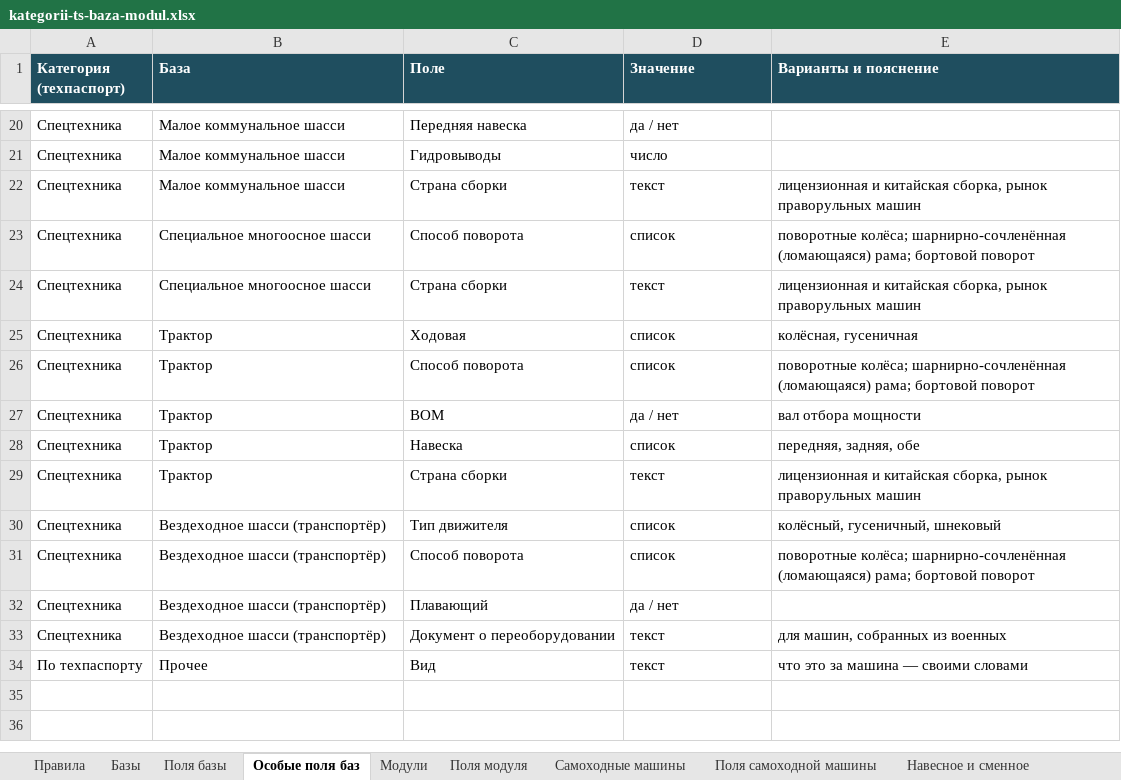
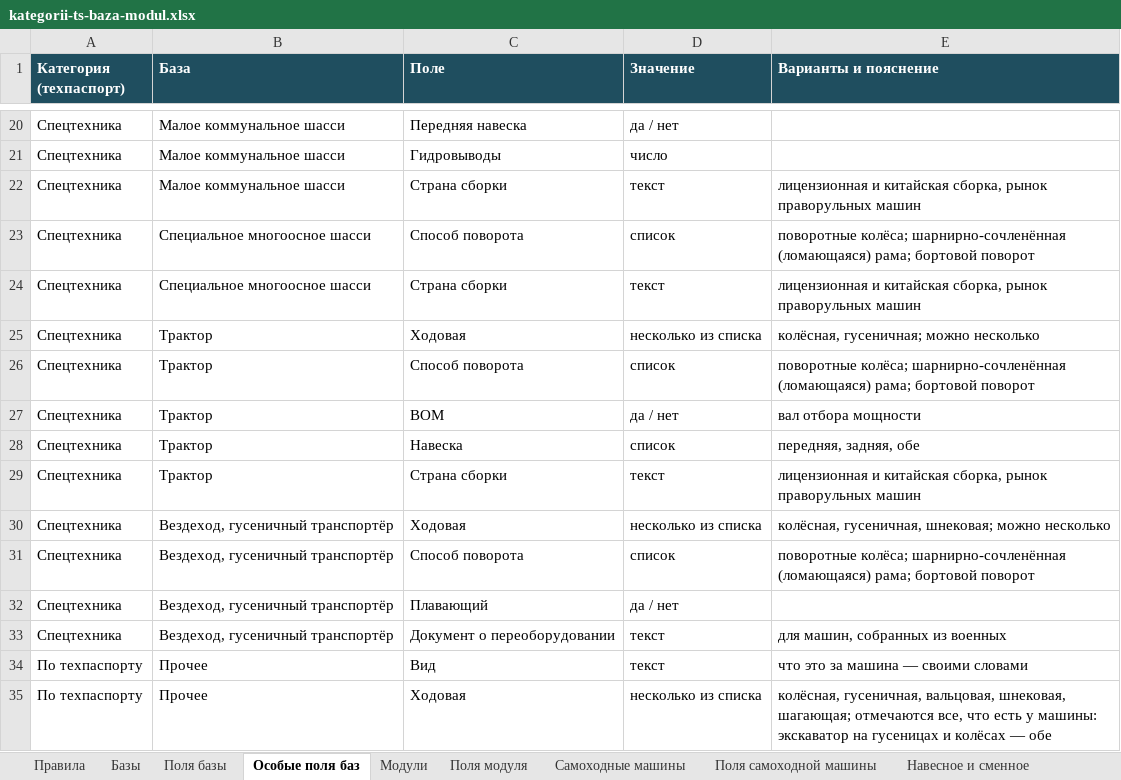
Before and after one commit to NMOsminnov-b-expert/inside, an Excel workbook: docs/kategorii-ts-baza-modul.xlsx, sheet Особые поля баз, drawn as a sheet; only a part is shown, gaps mark what is left out; values as stored, in another font and other column widths than the file's, no borders; the diff names each change by its address in the sheet, - before the commit and + after, or states it on an @@ line.

Commit message:
Категоризация ТС: ходовая множественным выбором
Ходовая стала множественным выбором: экскаватор, трактор и кран бывают
на гусеницах, на колёсах и на том и другом сразу. Пары видов, которые
различались только ходовой, склеены. База вездехода переименована в
«Вездеход, гусеничный транспортёр».

Подготовлено в Claude Code по задаче Осминова Н.

```diff
--- a/docs/kategorii-ts-baza-modul.xlsx (sheet Особые поля баз)
+++ b/docs/kategorii-ts-baza-modul.xlsx (sheet Особые поля баз)
-D25 (Значение): список
+D25 (Значение): несколько из списка
-E25 (Варианты и пояснение): колёсная, гусеничная
+E25 (Варианты и пояснение): колёсная, гусеничная; можно несколько
-B30:B33 (База): Вездеходное шасси (транспортёр)
+B30:B33 (База): Вездеход, гусеничный транспортёр
-C30 (Поле): Тип движителя
+C30 (Поле): Ходовая
-D30 (Значение): список
+D30 (Значение): несколько из списка
-E30 (Варианты и пояснение): колёсный, гусеничный, шнековый
+E30 (Варианты и пояснение): колёсная, гусеничная, шнековая; можно несколько
+row 35: По техпаспорту | Прочее | Ходовая | несколько из списка | колёсная, гусеничная, вальцовая, шнековая, шагающая; отмечаются все, что есть у машины: экскаватор на гусеницах и колёсах — обе
```
Also changed, not shown: sheet Самоходные машины, sheet Правила, sheet Поля самоходной машины, sheet Базы, 3 other files.
